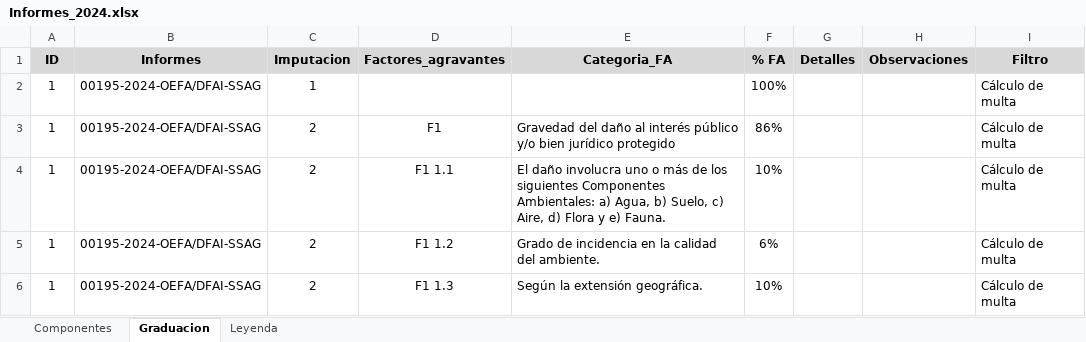
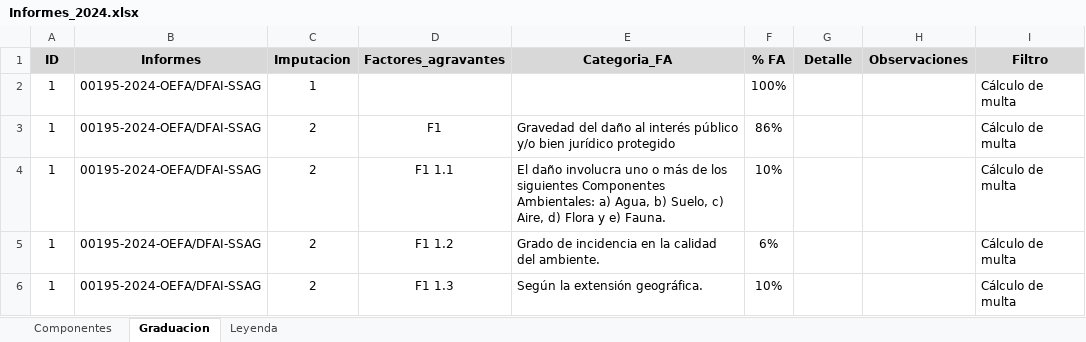
Before and after one commit to PaoloValcarcel/OEFA_SMER, an Excel workbook: Paolo/Código Final/Bases Finales/Informes_2024.xlsx, sheet Graduacion, drawn as a sheet; only a part is shown; values as stored, in another font and other column widths than the file's, no borders; the diff names each change by its address in the sheet, - before the commit and + after, or states it on an @@ line.

```diff
--- a/Paolo/Código Final/Bases Finales/Informes_2024.xlsx (sheet Graduacion)
+++ b/Paolo/Código Final/Bases Finales/Informes_2024.xlsx (sheet Graduacion)
-G1: Detalles
+G1: Detalle
```
Also changed, not shown: Paolo/Código Final/Bases Finales/Informes_2022.xlsx, 1 other file.
